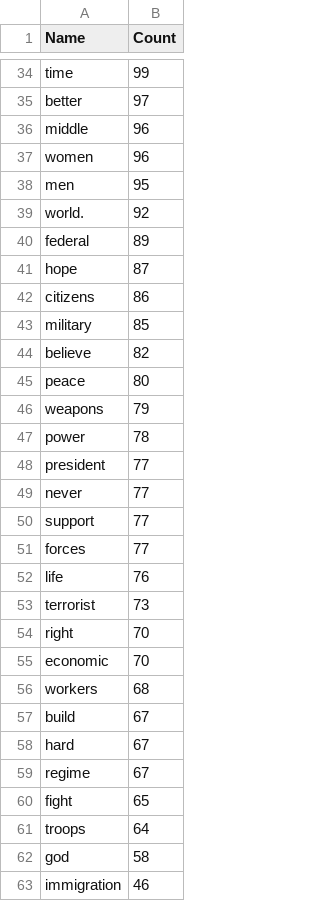
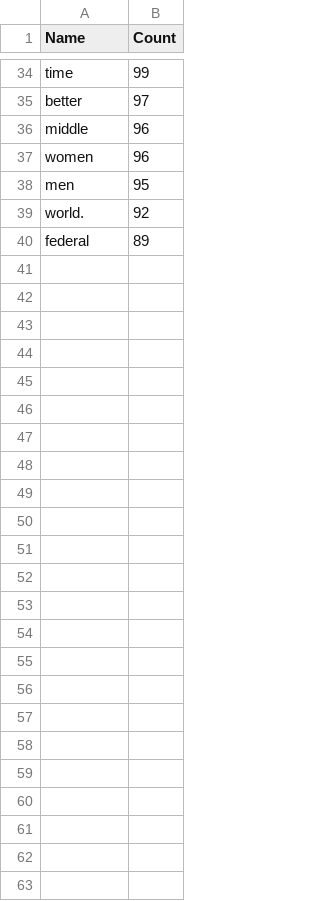
Before and after one commit to sheenaa24/cs416narrativeviz, a CSV file: Data/bush_Words.csv, drawn as a sheet; only a part is shown, gaps mark what is left out; the diff names each change by its address in the sheet, - before the commit and + after, or states it on an @@ line.

Commit message:
words for bush

```diff
--- a/Data/bush_Words.csv
+++ b/Data/bush_Words.csv
-row 41: hope | 87
-row 42: citizens | 86
-row 43: military | 85
-row 44: believe | 82
-row 45: peace | 80
-row 46: weapons | 79
-row 47: power | 78
-row 48: president | 77
-row 49: never | 77
-row 50: support | 77
-row 51: forces | 77
-row 52: life | 76
-row 53: terrorist | 73
-row 54: right | 70
-row 55: economic | 70
-row 56: workers | 68
-row 57: build | 67
-row 58: hard | 67
-row 59: regime | 67
-row 60: fight | 65
-row 61: troops | 64
-row 62: god | 58
-row 63: immigration | 46
```
Also changed, not shown: 1 other file.
